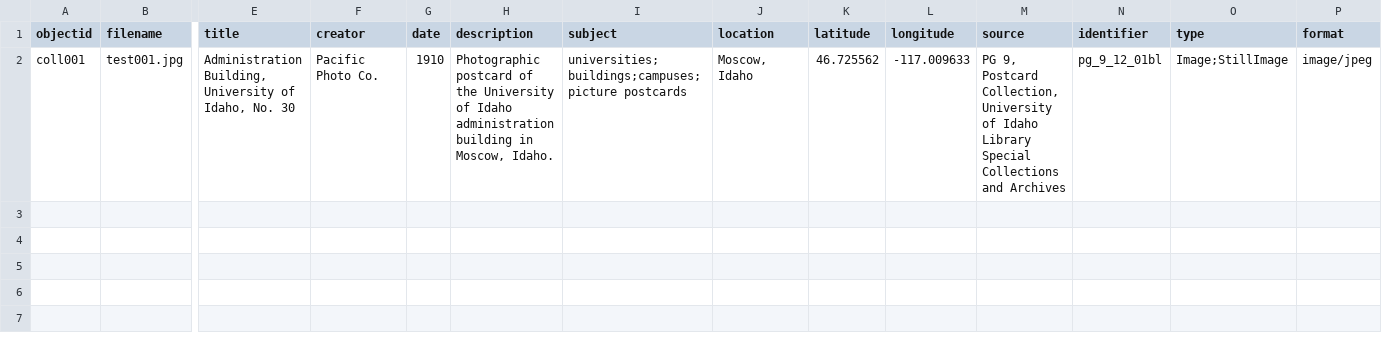
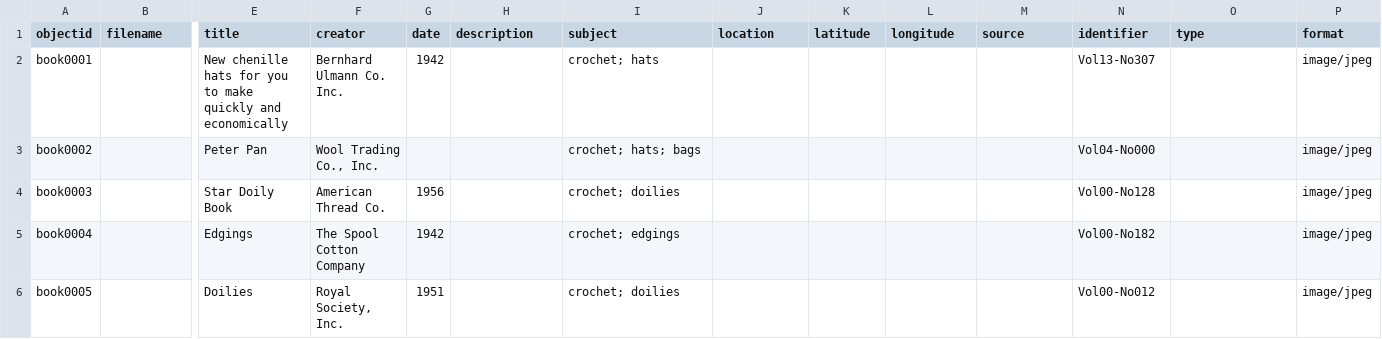
Before and after one commit to mrsmit20/needleworkpatterns_finalproject, a CSV file: _data/metadata-template.csv, drawn as a sheet; only a part is shown, gaps mark what is left out; removed rows and columns are numbered as before the commit, all else as after; rows hold the shown columns only; the diff names each change by its address in the sheet, - before the commit and + after, or states it on an @@ line.

Commit message:
adds metadata
Need to add image files and possibly change format of object ID

```diff
--- a/_data/metadata-template.csv
+++ b/_data/metadata-template.csv
-row 2: coll001 | test001.jpg | Administration Building, University of Idaho, No. 30 | Pacific Photo Co. | 1910 | Photographic postcard of the University of Idaho administration building in Moscow, Idaho. | universities;buildings;campuses;picture postcards | Moscow, Idaho | 46.725562 | -117.009633 | PG 9, Postcard Collection, University of Idaho Library Special Collections and Archives | pg_9_12_01bl | Image;StillImage | image/jpeg
+row 2: book0001 |  | New chenille hats for you to make quickly and economically | Bernhard Ulmann Co. Inc. | 1942 |  | crochet; hats |  |  |  |  | Vol13-No307 |  | image/jpeg
+row 3: book0002 |  | Peter Pan | Wool Trading Co., Inc. |  |  | crochet; hats; bags |  |  |  |  | Vol04-No000 |  | image/jpeg
+row 4: book0003 |  | Star Doily Book | American Thread Co. | 1956 |  | crochet; doilies |  |  |  |  | Vol00-No128 |  | image/jpeg
+row 5: book0004 |  | Edgings | The Spool Cotton Company | 1942 |  | crochet; edgings |  |  |  |  | Vol00-No182 |  | image/jpeg
+row 6: book0005 |  | Doilies | Royal Society, Inc. | 1951 |  | crochet; doilies |  |  |  |  | Vol00-No012 |  | image/jpeg
```
